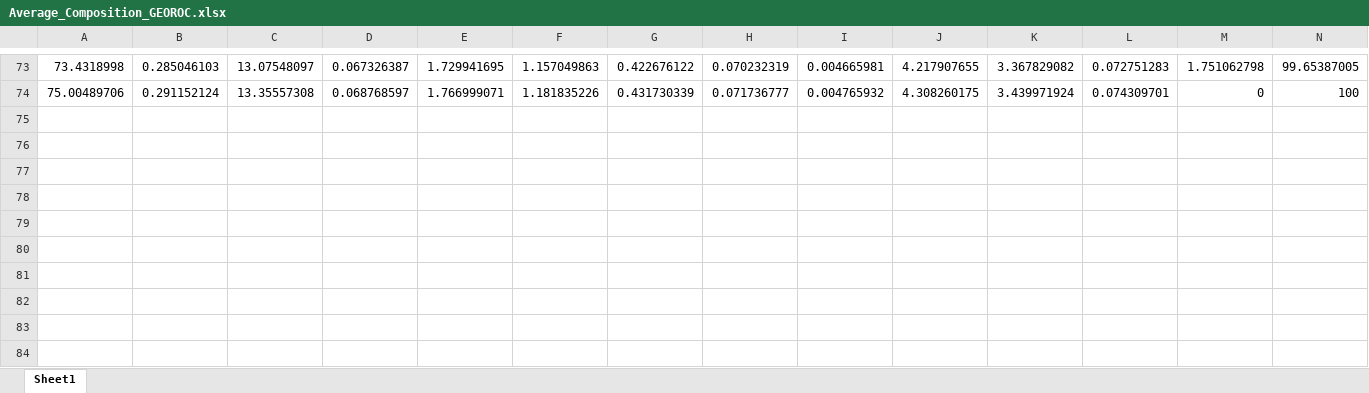
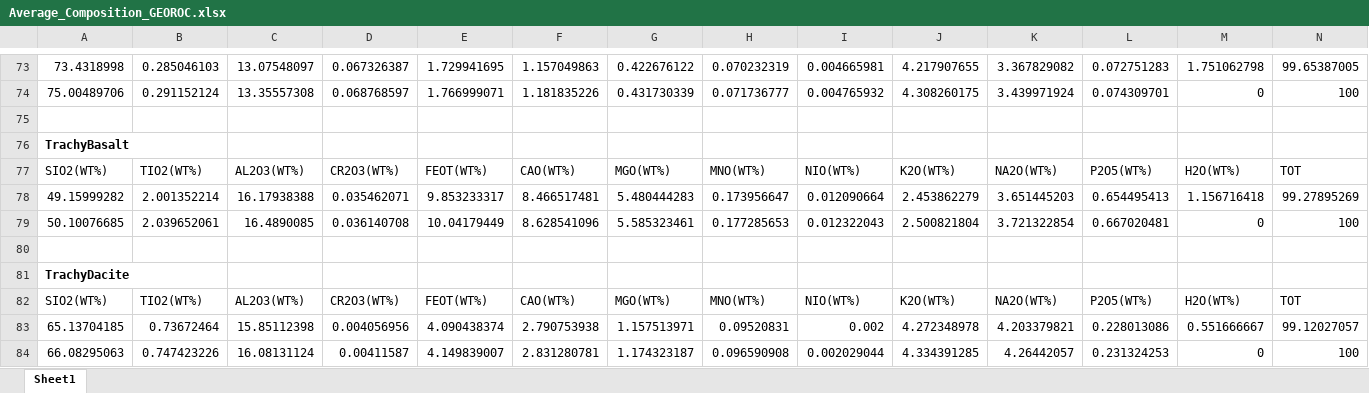
Before and after one commit to sinanozaydin/pide, an Excel workbook: pide/pide_src/eos/Average_Composition_GEOROC.xlsx, sheet Sheet1, drawn as a sheet; only a part is shown, gaps mark what is left out; values as stored, in another font and other column widths than the file's, no borders; the diff names each change by its address in the sheet, - before the commit and + after, or states it on an @@ line.

Commit message:
added tas diagram classification for melt composition matching

```diff
--- a/pide/pide_src/eos/Average_Composition_GEOROC.xlsx (sheet Sheet1)
+++ b/pide/pide_src/eos/Average_Composition_GEOROC.xlsx (sheet Sheet1)
+row 75: (empty)
+row 76: TrachyBasalt
+row 77: SIO2(WT%) | TIO2(WT%) | AL2O3(WT%) | CR2O3(WT%) | FEOT(WT%) | CAO(WT%) | MGO(WT%) | MNO(WT%) | NIO(WT%) | K2O(WT%) | NA2O(WT%) | P2O5(WT%) | H2O(WT%) | TOT
+row 78: 49.15999282 | 2.001352214 | 16.17938388 | 0.035462071 | 9.853233317 | 8.466517481 | 5.480444283 | 0.173956647 | 0.012090664 | 2.453862279 | 3.651445203 | 0.654495413 | 1.156716418 | 99.27895269
+row 79: 50.10076685 | 2.039652061 | 16.4890085 | 0.036140708 | 10.04179449 | 8.628541096 | 5.585323461 | 0.177285653 | 0.012322043 | 2.500821804 | 3.721322854 | 0.667020481 | 0 | 100
+row 80: (empty)
+row 81: TrachyDacite
+row 82: SIO2(WT%) | TIO2(WT%) | AL2O3(WT%) | CR2O3(WT%) | FEOT(WT%) | CAO(WT%) | MGO(WT%) | MNO(WT%) | NIO(WT%) | K2O(WT%) | NA2O(WT%) | P2O5(WT%) | H2O(WT%) | TOT
+row 83: 65.13704185 | 0.73672464 | 15.85112398 | 0.004056956 | 4.090438374 | 2.790753938 | 1.157513971 | 0.09520831 | 0.002 | 4.272348978 | 4.203379821 | 0.228013086 | 0.551666667 | 99.12027057
+row 84: 66.08295063 | 0.747423226 | 16.08131124 | 0.00411587 | 4.149839007 | 2.831280781 | 1.174323187 | 0.096590908 | 0.002029044 | 4.334391285 | 4.26442057 | 0.231324253 | 0 | 100
```
Also changed, not shown: 5 other files.
